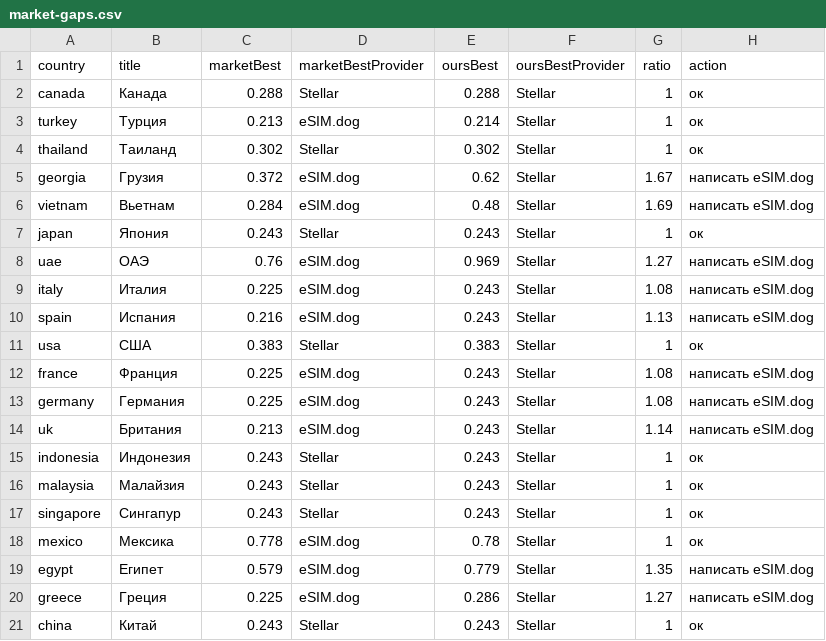
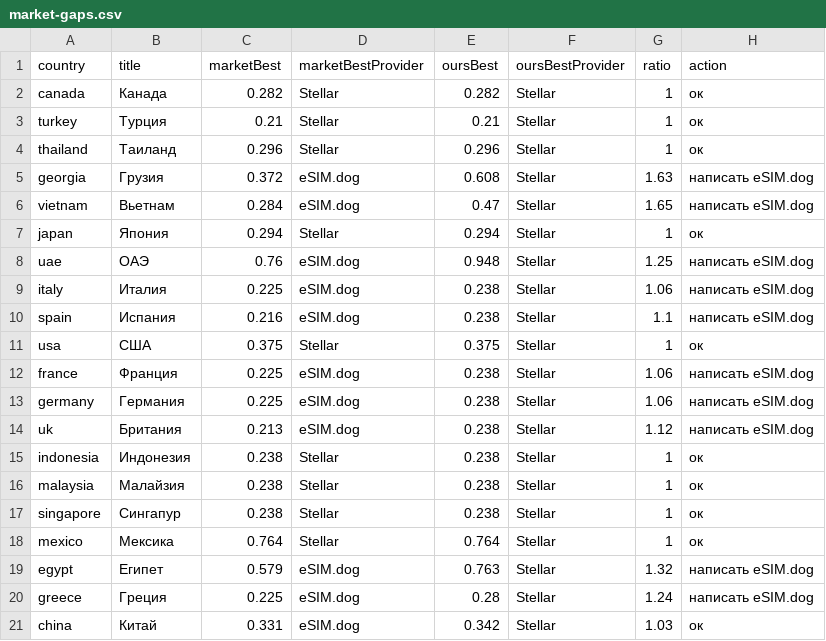
Before and after one commit to s11158/esim, a CSV file: data/market-gaps.csv, drawn as a sheet.

```diff
--- a/data/market-gaps.csv
+++ b/data/market-gaps.csv
@@ -1,21 +1,21 @@
 country,title,marketBest,marketBestProvider,oursBest,oursBestProvider,ratio,action
-"canada","Канада","0.288","Stellar","0.288","Stellar","1","ок"
-"turkey","Турция","0.213","eSIM.dog","0.214","Stellar","1","ок"
-"thailand","Таиланд","0.302","Stellar","0.302","Stellar","1","ок"
-"georgia","Грузия","0.372","eSIM.dog","0.62","Stellar","1.67","написать eSIM.dog"
-"vietnam","Вьетнам","0.284","eSIM.dog","0.48","Stellar","1.69","написать eSIM.dog"
-"japan","Япония","0.243","Stellar","0.243","Stellar","1","ок"
-"uae","ОАЭ","0.76","eSIM.dog","0.969","Stellar","1.27","написать eSIM.dog"
-"italy","Италия","0.225","eSIM.dog","0.243","Stellar","1.08","написать eSIM.dog"
-"spain","Испания","0.216","eSIM.dog","0.243","Stellar","1.13","написать eSIM.dog"
-"usa","США","0.383","Stellar","0.383","Stellar","1","ок"
-"france","Франция","0.225","eSIM.dog","0.243","Stellar","1.08","написать eSIM.dog"
-"germany","Германия","0.225","eSIM.dog","0.243","Stellar","1.08","написать eSIM.dog"
-"uk","Британия","0.213","eSIM.dog","0.243","Stellar","1.14","написать eSIM.dog"
-"indonesia","Индонезия","0.243","Stellar","0.243","Stellar","1","ок"
-"malaysia","Малайзия","0.243","Stellar","0.243","Stellar","1","ок"
-"singapore","Сингапур","0.243","Stellar","0.243","Stellar","1","ок"
-"mexico","Мексика","0.778","eSIM.dog","0.78","Stellar","1","ок"
-"egypt","Египет","0.579","eSIM.dog","0.779","Stellar","1.35","написать eSIM.dog"
-"greece","Греция","0.225","eSIM.dog","0.286","Stellar","1.27","написать eSIM.dog"
-"china","Китай","0.243","Stellar","0.243","Stellar","1","ок"
+"canada","Канада","0.282","Stellar","0.282","Stellar","1","ок"
+"turkey","Турция","0.21","Stellar","0.21","Stellar","1","ок"
+"thailand","Таиланд","0.296","Stellar","0.296","Stellar","1","ок"
+"georgia","Грузия","0.372","eSIM.dog","0.608","Stellar","1.63","написать eSIM.dog"
+"vietnam","Вьетнам","0.284","eSIM.dog","0.47","Stellar","1.65","написать eSIM.dog"
+"japan","Япония","0.294","Stellar","0.294","Stellar","1","ок"
+"uae","ОАЭ","0.76","eSIM.dog","0.948","Stellar","1.25","написать eSIM.dog"
+"italy","Италия","0.225","eSIM.dog","0.238","Stellar","1.06","написать eSIM.dog"
+"spain","Испания","0.216","eSIM.dog","0.238","Stellar","1.1","написать eSIM.dog"
+"usa","США","0.375","Stellar","0.375","Stellar","1","ок"
+"france","Франция","0.225","eSIM.dog","0.238","Stellar","1.06","написать eSIM.dog"
+"germany","Германия","0.225","eSIM.dog","0.238","Stellar","1.06","написать eSIM.dog"
+"uk","Британия","0.213","eSIM.dog","0.238","Stellar","1.12","написать eSIM.dog"
+"indonesia","Индонезия","0.238","Stellar","0.238","Stellar","1","ок"
+"malaysia","Малайзия","0.238","Stellar","0.238","Stellar","1","ок"
+"singapore","Сингапур","0.238","Stellar","0.238","Stellar","1","ок"
+"mexico","Мексика","0.764","Stellar","0.764","Stellar","1","ок"
+"egypt","Египет","0.579","eSIM.dog","0.763","Stellar","1.32","написать eSIM.dog"
+"greece","Греция","0.225","eSIM.dog","0.28","Stellar","1.24","написать eSIM.dog"
+"china","Китай","0.331","eSIM.dog","0.342","Stellar","1.03","ок"
```
Also changed, not shown: data/esimdog-benchmark-10gb-30d.csv, 4 other files.
